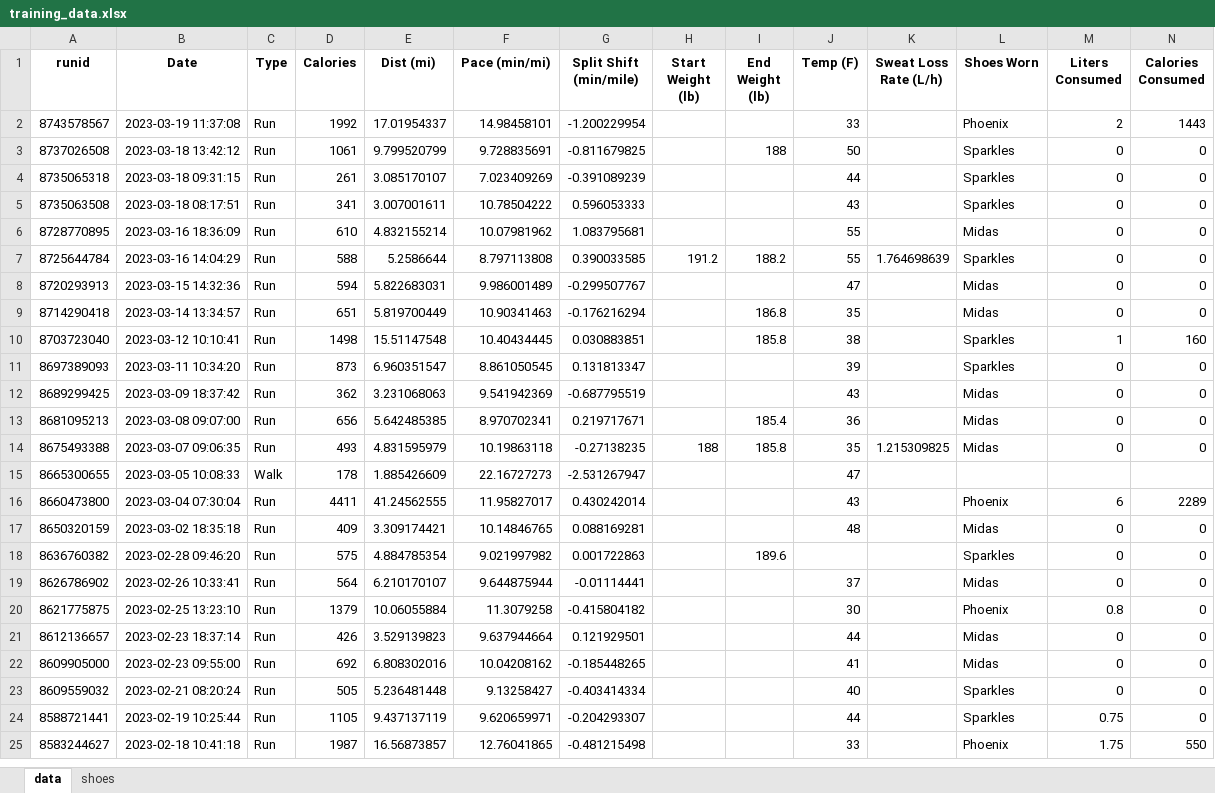
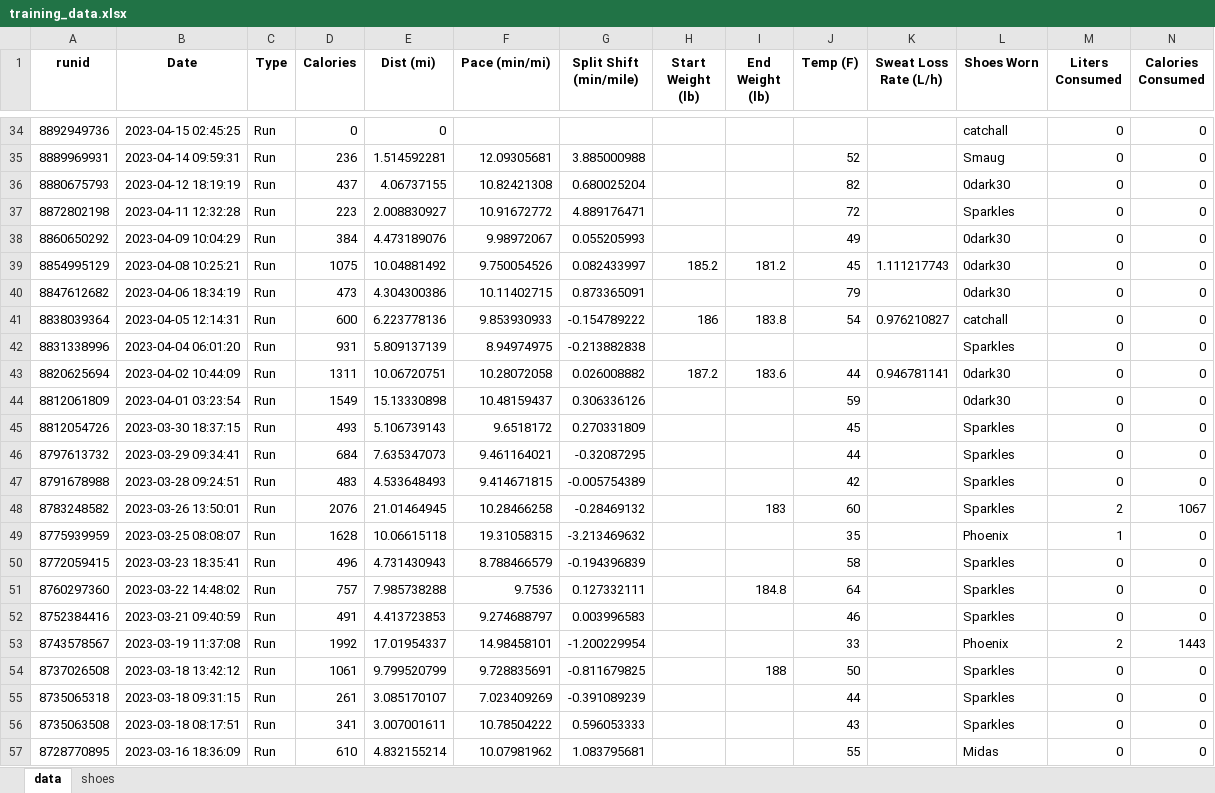
Before and after one commit to capecchi/capecchi.github.io, an Excel workbook: posts/RaceTraining/training_data.xlsx, sheet data, drawn as a sheet; only a part is shown, gaps mark what is left out; the shorter side is filled out with more unchanged rows; values as stored, in another font and other column widths than the file's, no borders; rows hold the shown columns only; the diff covers the shown part only; the diff names each change by its address in the sheet, - before the commit and + after, or states it on an @@ line.

```diff
--- a/posts/RaceTraining/training_data.xlsx (sheet data)
+++ b/posts/RaceTraining/training_data.xlsx (sheet data)
+row 34: 8892949736 | 2023-04-15 02:45:25 | Run | 0 | 0 |  |  |  |  |  |  | catchall | 0 | 0
+row 35: 8889969931 | 2023-04-14 09:59:31 | Run | 236 | 1.514592281 | 12.09305681 | 3.885000988 |  |  | 52 |  | Smaug | 0 | 0
+row 36: 8880675793 | 2023-04-12 18:19:19 | Run | 437 | 4.06737155 | 10.82421308 | 0.680025204 |  |  | 82 |  | 0dark30 | 0 | 0
+row 37: 8872802198 | 2023-04-11 12:32:28 | Run | 223 | 2.008830927 | 10.91672772 | 4.889176471 |  |  | 72 |  | Sparkles | 0 | 0
+row 38: 8860650292 | 2023-04-09 10:04:29 | Run | 384 | 4.473189076 | 9.98972067 | 0.055205993 |  |  | 49 |  | 0dark30 | 0 | 0
+row 39: 8854995129 | 2023-04-08 10:25:21 | Run | 1075 | 10.04881492 | 9.750054526 | 0.082433997 | 185.2 | 181.2 | 45 | 1.111217743 | 0dark30 | 0 | 0
+row 40: 8847612682 | 2023-04-06 18:34:19 | Run | 473 | 4.304300386 | 10.11402715 | 0.873365091 |  |  | 79 |  | 0dark30 | 0 | 0
+row 41: 8838039364 | 2023-04-05 12:14:31 | Run | 600 | 6.223778136 | 9.853930933 | -0.154789222 | 186 | 183.8 | 54 | 0.976210827 | catchall | 0 | 0
+row 42: 8831338996 | 2023-04-04 06:01:20 | Run | 931 | 5.809137139 | 8.94974975 | -0.213882838 |  |  |  |  | Sparkles | 0 | 0
+row 43: 8820625694 | 2023-04-02 10:44:09 | Run | 1311 | 10.06720751 | 10.28072058 | 0.026008882 | 187.2 | 183.6 | 44 | 0.946781141 | 0dark30 | 0 | 0
+row 44: 8812061809 | 2023-04-01 03:23:54 | Run | 1549 | 15.13330898 | 10.48159437 | 0.306336126 |  |  | 59 |  | 0dark30 | 0 | 0
+row 45: 8812054726 | 2023-03-30 18:37:15 | Run | 493 | 5.106739143 | 9.6518172 | 0.270331809 |  |  | 45 |  | Sparkles | 0 | 0
+row 46: 8797613732 | 2023-03-29 09:34:41 | Run | 684 | 7.635347073 | 9.461164021 | -0.32087295 |  |  | 44 |  | Sparkles | 0 | 0
+row 47: 8791678988 | 2023-03-28 09:24:51 | Run | 483 | 4.533648493 | 9.414671815 | -0.005754389 |  |  | 42 |  | Sparkles | 0 | 0
+row 48: 8783248582 | 2023-03-26 13:50:01 | Run | 2076 | 21.01464945 | 10.28466258 | -0.28469132 |  | 183 | 60 |  | Sparkles | 2 | 1067
+row 49: 8775939959 | 2023-03-25 08:08:07 | Run | 1628 | 10.06615118 | 19.31058315 | -3.213469632 |  |  | 35 |  | Phoenix | 1 | 0
+row 50: 8772059415 | 2023-03-23 18:35:41 | Run | 496 | 4.731430943 | 8.788466579 | -0.194396839 |  |  | 58 |  | Sparkles | 0 | 0
+row 51: 8760297360 | 2023-03-22 14:48:02 | Run | 757 | 7.985738288 | 9.7536 | 0.127332111 |  | 184.8 | 64 |  | Sparkles | 0 | 0
+row 52: 8752384416 | 2023-03-21 09:40:59 | Run | 491 | 4.413723853 | 9.274688797 | 0.003996583 |  |  | 46 |  | Sparkles | 0 | 0
```
Also changed, not shown: 32 added rows and 1 moved row elsewhere in this sheet, sheet shoes, 9 other files.
